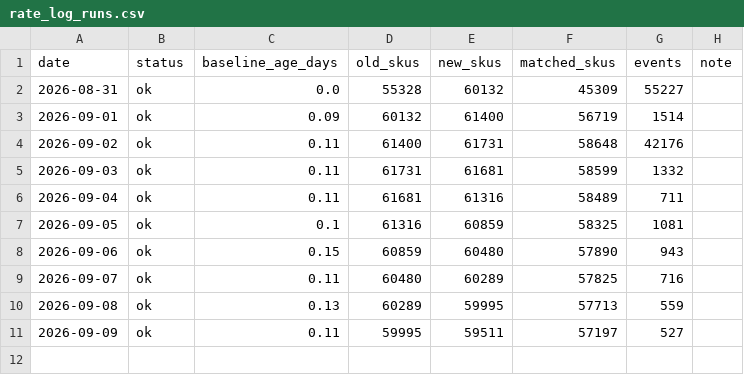
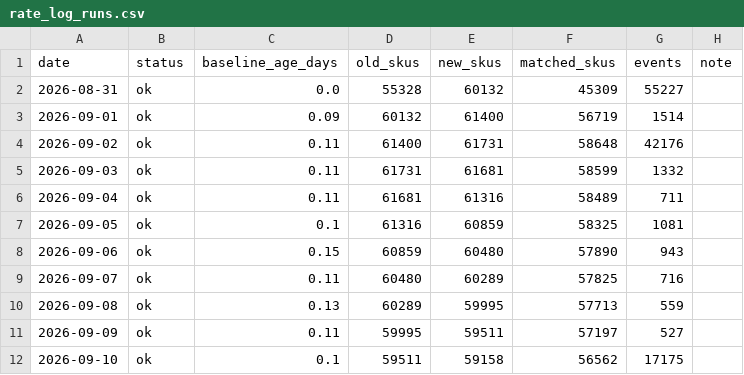
Before and after one commit to itshumpf/storage-directory, a CSV file: history/rate_log_runs.csv, drawn as a sheet.

```diff
--- a/history/rate_log_runs.csv
+++ b/history/rate_log_runs.csv
@@ -11 +11,2 @@ date,status,baseline_age_days,old_skus,new_skus,matched_skus,events,note
 2026-09-09,ok,0.11,59995,59511,57197,527,
+2026-09-10,ok,0.1,59511,59158,56562,17175,
```
Also changed, not shown: 4 other files.
